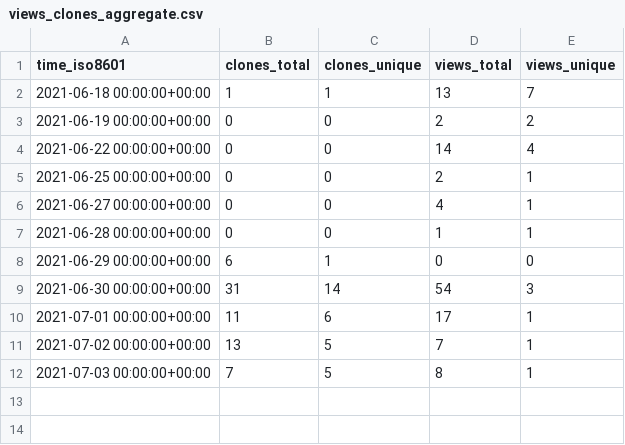
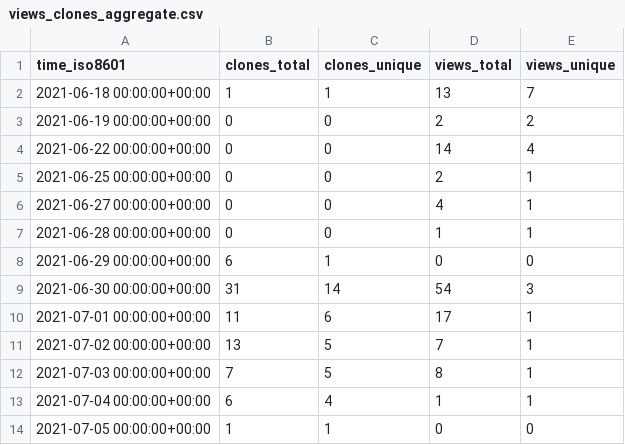
Before and after one commit to notional-labs/seahorse, a CSV file: faddat/sos/ghrs-data/views_clones_aggregate.csv, drawn as a sheet; the diff names each change by its address in the sheet, - before the commit and + after, or states it on an @@ line.

```diff
--- a/faddat/sos/ghrs-data/views_clones_aggregate.csv
+++ b/faddat/sos/ghrs-data/views_clones_aggregate.csv
+row 13: 2021-07-04 00:00:00+00:00 | 6 | 4 | 1 | 1
+row 14: 2021-07-05 00:00:00+00:00 | 1 | 1 | 0 | 0
```
Also changed, not shown: 1 other file.
